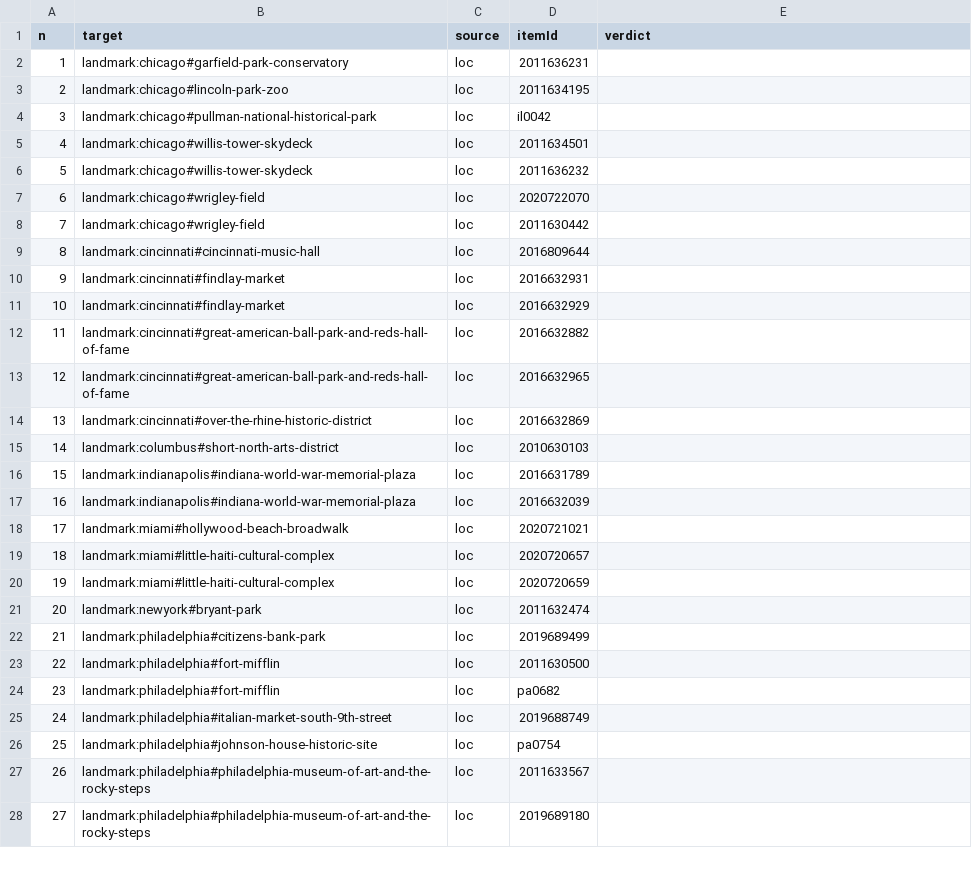
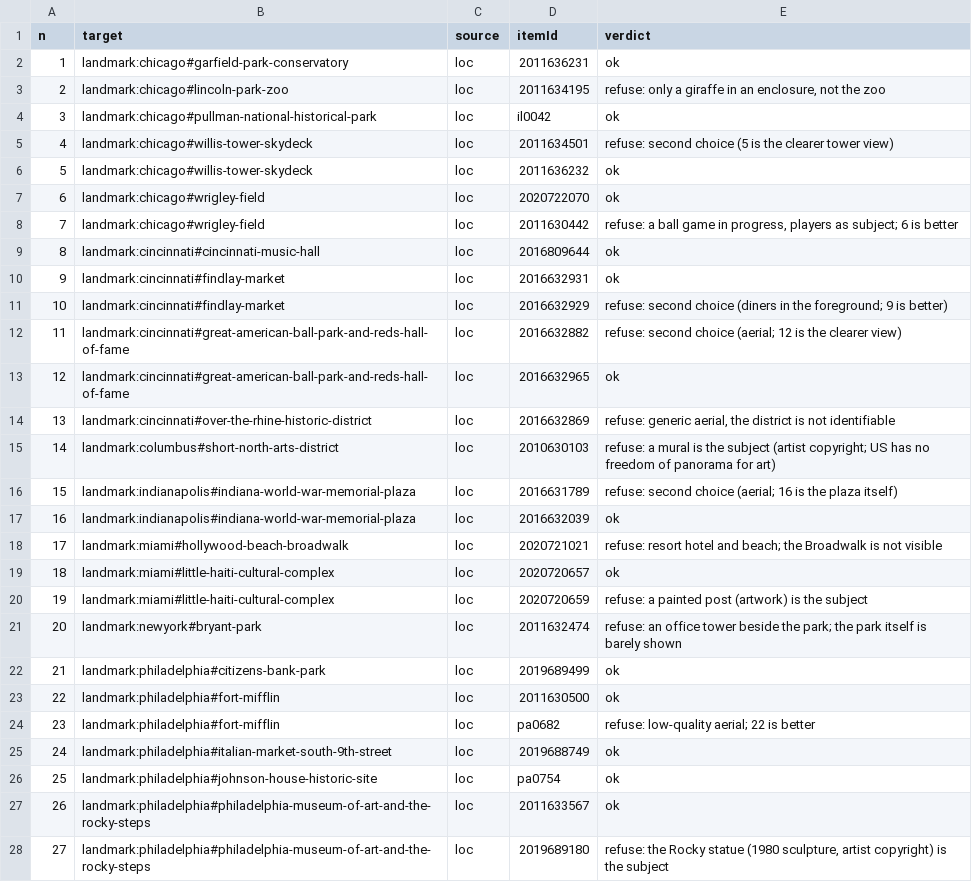
Before and after one commit to alvations/cleo-guide, a TSV file: design/beta/imagery-sources/stage/review.tsv, drawn as a sheet; only a part is shown; the diff covers the shown part only.

```diff
--- a/design/beta/imagery-sources/stage/review.tsv
+++ b/design/beta/imagery-sources/stage/review.tsv
@@ -1,28 +1,28 @@
 n	target	source	itemId	verdict
-1	landmark:chicago#garfield-park-conservatory	loc	2011636231	
-2	landmark:chicago#lincoln-park-zoo	loc	2011634195	
-3	landmark:chicago#pullman-national-historical-park	loc	il0042	
-4	landmark:chicago#willis-tower-skydeck	loc	2011634501	
-5	landmark:chicago#willis-tower-skydeck	loc	2011636232	
-6	landmark:chicago#wrigley-field	loc	2020722070	
-7	landmark:chicago#wrigley-field	loc	2011630442	
-8	landmark:cincinnati#cincinnati-music-hall	loc	2016809644	
-9	landmark:cincinnati#findlay-market	loc	2016632931	
-10	landmark:cincinnati#findlay-market	loc	2016632929	
-11	landmark:cincinnati#great-american-ball-park-and-reds-hall-of-fame	loc	2016632882	
-12	landmark:cincinnati#great-american-ball-park-and-reds-hall-of-fame	loc	2016632965	
-13	landmark:cincinnati#over-the-rhine-historic-district	loc	2016632869	
-14	landmark:columbus#short-north-arts-district	loc	2010630103	
-15	landmark:indianapolis#indiana-world-war-memorial-plaza	loc	2016631789	
-16	landmark:indianapolis#indiana-world-war-memorial-plaza	loc	2016632039	
-17	landmark:miami#hollywood-beach-broadwalk	loc	2020721021	
-18	landmark:miami#little-haiti-cultural-complex	loc	2020720657	
-19	landmark:miami#little-haiti-cultural-complex	loc	2020720659	
-20	landmark:newyork#bryant-park	loc	2011632474	
-21	landmark:philadelphia#citizens-bank-park	loc	2019689499	
-22	landmark:philadelphia#fort-mifflin	loc	2011630500	
-23	landmark:philadelphia#fort-mifflin	loc	pa0682	
-24	landmark:philadelphia#italian-market-south-9th-street	loc	2019688749	
-25	landmark:philadelphia#johnson-house-historic-site	loc	pa0754	
-26	landmark:philadelphia#philadelphia-museum-of-art-and-the-rocky-steps	loc	2011633567	
-27	landmark:philadelphia#philadelphia-museum-of-art-and-the-rocky-steps	loc	2019689180	
+1	landmark:chicago#garfield-park-conservatory	loc	2011636231	ok
+2	landmark:chicago#lincoln-park-zoo	loc	2011634195	refuse: only a giraffe in an enclosure, not the zoo
+3	landmark:chicago#pullman-national-historical-park	loc	il0042	ok
+4	landmark:chicago#willis-tower-skydeck	loc	2011634501	refuse: second choice (5 is the clearer tower view)
+5	landmark:chicago#willis-tower-skydeck	loc	2011636232	ok
+6	landmark:chicago#wrigley-field	loc	2020722070	ok
+7	landmark:chicago#wrigley-field	loc	2011630442	refuse: a ball game in progress, players as subject; 6 is better
+8	landmark:cincinnati#cincinnati-music-hall	loc	2016809644	ok
+9	landmark:cincinnati#findlay-market	loc	2016632931	ok
+10	landmark:cincinnati#findlay-market	loc	2016632929	refuse: second choice (diners in the foreground; 9 is better)
+11	landmark:cincinnati#great-american-ball-park-and-reds-hall-of-fame	loc	2016632882	refuse: second choice (aerial; 12 is the clearer view)
+12	landmark:cincinnati#great-american-ball-park-and-reds-hall-of-fame	loc	2016632965	ok
+13	landmark:cincinnati#over-the-rhine-historic-district	loc	2016632869	refuse: generic aerial, the district is not identifiable
+14	landmark:columbus#short-north-arts-district	loc	2010630103	refuse: a mural is the subject (artist copyright; US has no freedom of panorama for art)
+15	landmark:indianapolis#indiana-world-war-memorial-plaza	loc	2016631789	refuse: second choice (aerial; 16 is the plaza itself)
+16	landmark:indianapolis#indiana-world-war-memorial-plaza	loc	2016632039	ok
+17	landmark:miami#hollywood-beach-broadwalk	loc	2020721021	refuse: resort hotel and beach; the Broadwalk is not visible
+18	landmark:miami#little-haiti-cultural-complex	loc	2020720657	ok
+19	landmark:miami#little-haiti-cultural-complex	loc	2020720659	refuse: a painted post (artwork) is the subject
+20	landmark:newyork#bryant-park	loc	2011632474	refuse: an office tower beside the park; the park itself is barely shown
+21	landmark:philadelphia#citizens-bank-park	loc	2019689499	ok
+22	landmark:philadelphia#fort-mifflin	loc	2011630500	ok
+23	landmark:philadelphia#fort-mifflin	loc	pa0682	refuse: low-quality aerial; 22 is better
+24	landmark:philadelphia#italian-market-south-9th-street	loc	2019688749	ok
+25	landmark:philadelphia#johnson-house-historic-site	loc	pa0754	ok
+26	landmark:philadelphia#philadelphia-museum-of-art-and-the-rocky-steps	loc	2011633567	ok
+27	landmark:philadelphia#philadelphia-museum-of-art-and-the-rocky-steps	loc	2019689180	refuse: the Rocky statue (1980 sculpture, artist copyright) is the subject
```
Also changed, not shown: 18 edited cells elsewhere in this file, tools/beta/imagery/sources/candidates.tsv, 1 other file.
